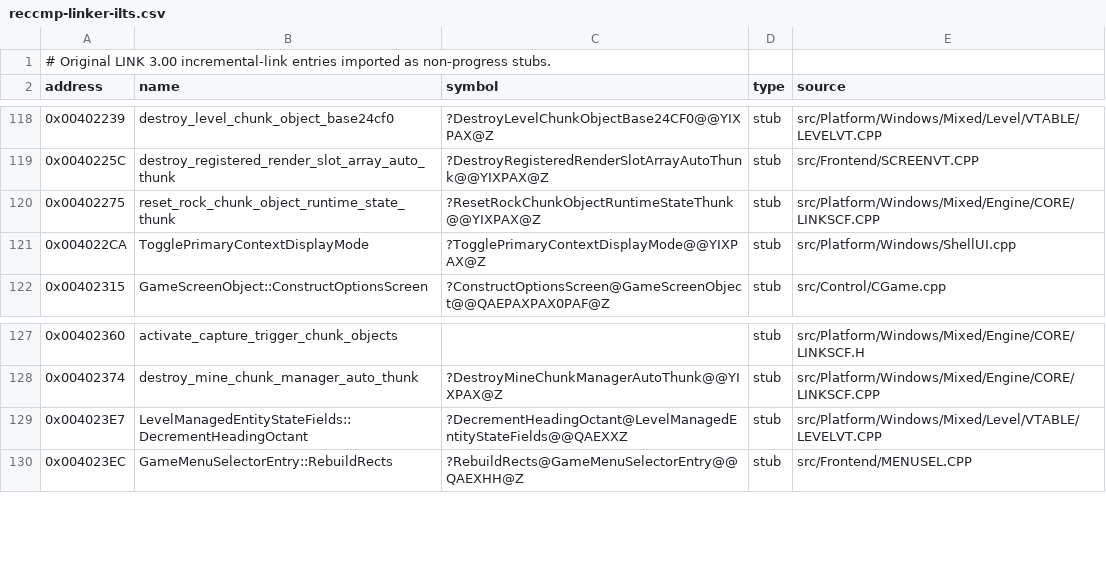
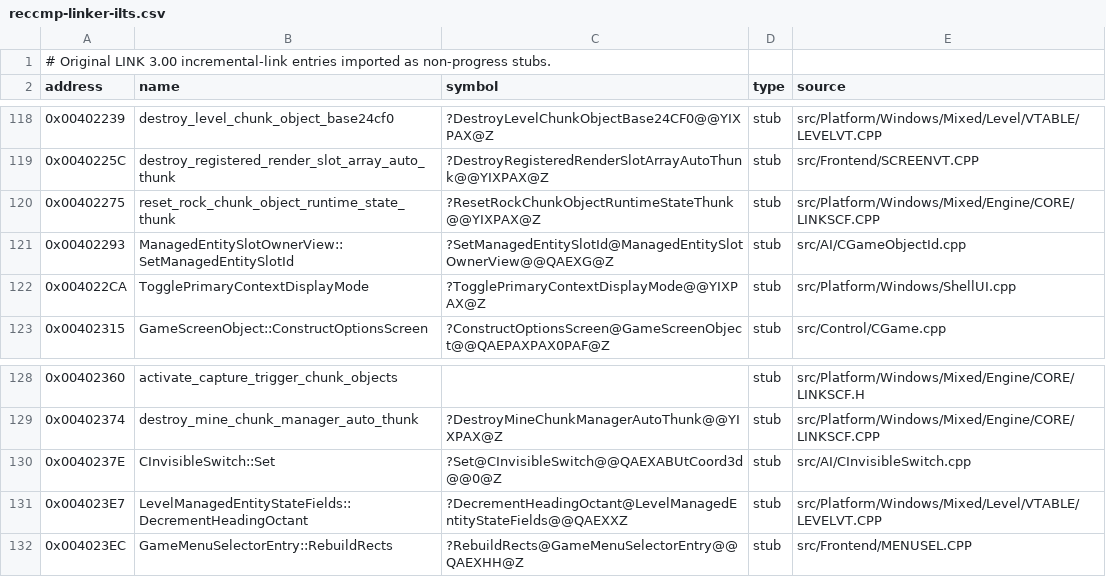
Before and after one commit to vonhoff/lemball-decomp, a CSV file: data/reccmp-linker-ilts.csv, drawn as a sheet; only a part is shown, gaps mark what is left out.

Commit message:
Restore invisible switch load ownership

```diff
--- a/data/reccmp-linker-ilts.csv
+++ b/data/reccmp-linker-ilts.csv
@@ -120,2 +120,3 @@ address,name,symbol,type,source
 0x00402275,reset_rock_chunk_object_runtime_state_thunk,?ResetRockChunkObjectRuntimeStateThunk@@YIXPAX@Z,stub,src/Platform/Windows/Mixed/Engine/CORE/LINKSCF.CPP
+0x00402293,ManagedEntitySlotOwnerView::SetManagedEntitySlotId,?SetManagedEntitySlotId@ManagedEntitySlotOwnerView@@QAEXG@Z,stub,src/AI/CGameObjectId.cpp
 0x004022CA,TogglePrimaryContextDisplayMode,?TogglePrimaryContextDisplayMode@@YIXPAX@Z,stub,src/Platform/Windows/ShellUI.cpp
@@ -128,2 +129,3 @@ address,name,symbol,type,source
 0x00402374,destroy_mine_chunk_manager_auto_thunk,?DestroyMineChunkManagerAutoThunk@@YIXPAX@Z,stub,src/Platform/Windows/Mixed/Engine/CORE/LINKSCF.CPP
+0x0040237E,CInvisibleSwitch::Set,?Set@CInvisibleSwitch@@QAEXABUtCoord3d@@0@Z,stub,src/AI/CInvisibleSwitch.cpp
 0x004023E7,LevelManagedEntityStateFields::DecrementHeadingOctant,?DecrementHeadingOctant@LevelManagedEntityStateFields@@QAEXXZ,stub,src/Platform/Windows/Mixed/Level/VTABLE/LEVELVT.CPP
```
Also changed, not shown: data/macintosh-symbol-coverage.csv, data/objdiff-functions.csv, 4 other files.
